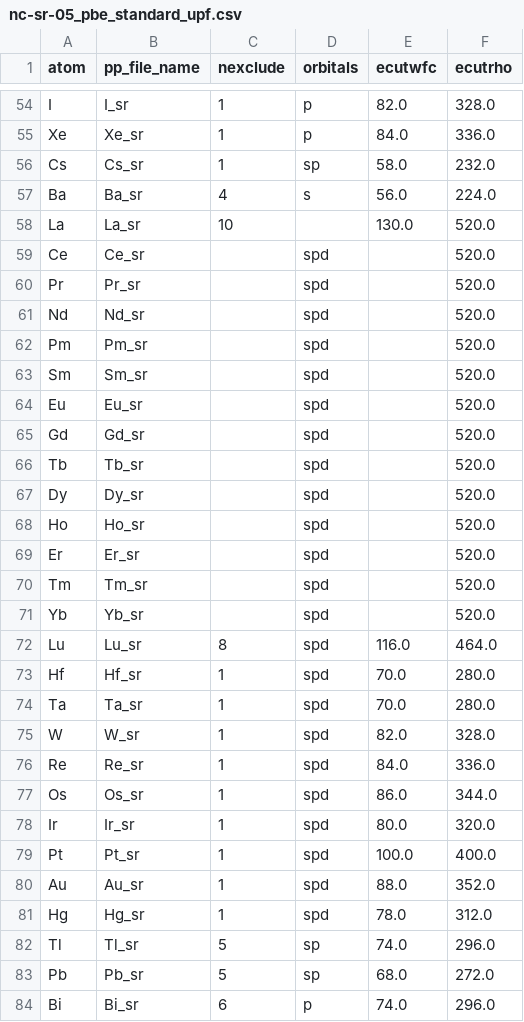
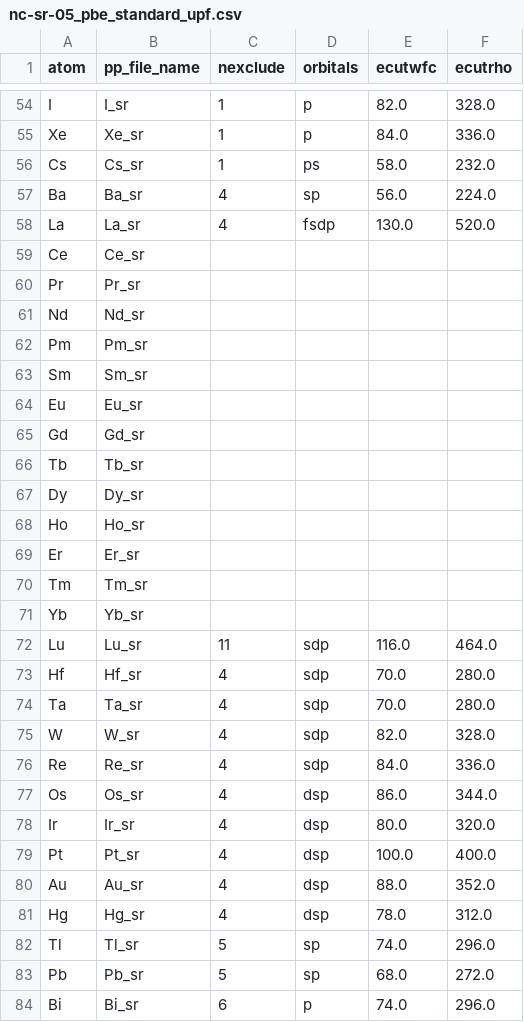
Before and after one commit to wannier-utils-dev/qe2wan, a CSV file: nc-sr-05_pbe_standard_upf.csv, drawn as a sheet; only a part is shown, gaps mark what is left out; the diff covers the shown part only.

Commit message:
Fix nexclude and Wannierized orbitals

```diff
--- a/nc-sr-05_pbe_standard_upf.csv
+++ b/nc-sr-05_pbe_standard_upf.csv
@@ -55,28 +55,28 @@ I,I_sr,1,p,82.0,328.0
 Xe,Xe_sr,1,p,84.0,336.0
-Cs,Cs_sr,1,sp,58.0,232.0
-Ba,Ba_sr,4,s,56.0,224.0
-La,La_sr,10,,130.0,520.0
-Ce,Ce_sr,,spd,,520.0
-Pr,Pr_sr,,spd,,520.0
-Nd,Nd_sr,,spd,,520.0
-Pm,Pm_sr,,spd,,520.0
-Sm,Sm_sr,,spd,,520.0
-Eu,Eu_sr,,spd,,520.0
-Gd,Gd_sr,,spd,,520.0
-Tb,Tb_sr,,spd,,520.0
-Dy,Dy_sr,,spd,,520.0
-Ho,Ho_sr,,spd,,520.0
-Er,Er_sr,,spd,,520.0
-Tm,Tm_sr,,spd,,520.0
-Yb,Yb_sr,,spd,,520.0
-Lu,Lu_sr,8,spd,116.0,464.0
-Hf,Hf_sr,1,spd,70.0,280.0
-Ta,Ta_sr,1,spd,70.0,280.0
-W,W_sr,1,spd,82.0,328.0
-Re,Re_sr,1,spd,84.0,336.0
-Os,Os_sr,1,spd,86.0,344.0
-Ir,Ir_sr,1,spd,80.0,320.0
-Pt,Pt_sr,1,spd,100.0,400.0
-Au,Au_sr,1,spd,88.0,352.0
-Hg,Hg_sr,1,spd,78.0,312.0
+Cs,Cs_sr,1,ps,58.0,232.0
+Ba,Ba_sr,4,sp,56.0,224.0
+La,La_sr,4,fsdp,130.0,520.0
+Ce,Ce_sr,,,,
+Pr,Pr_sr,,,,
+Nd,Nd_sr,,,,
+Pm,Pm_sr,,,,
+Sm,Sm_sr,,,,
+Eu,Eu_sr,,,,
+Gd,Gd_sr,,,,
+Tb,Tb_sr,,,,
+Dy,Dy_sr,,,,
+Ho,Ho_sr,,,,
+Er,Er_sr,,,,
+Tm,Tm_sr,,,,
+Yb,Yb_sr,,,,
+Lu,Lu_sr,11,sdp,116.0,464.0
+Hf,Hf_sr,4,sdp,70.0,280.0
+Ta,Ta_sr,4,sdp,70.0,280.0
+W,W_sr,4,sdp,82.0,328.0
+Re,Re_sr,4,sdp,84.0,336.0
+Os,Os_sr,4,dsp,86.0,344.0
+Ir,Ir_sr,4,dsp,80.0,320.0
+Pt,Pt_sr,4,dsp,100.0,400.0
+Au,Au_sr,4,dsp,88.0,352.0
+Hg,Hg_sr,4,dsp,78.0,312.0
 Tl,Tl_sr,5,sp,74.0,296.0
```
Also changed, not shown: 75 edited cells elsewhere in this file, nc-sr-05_pbe_stringent_upf.csv.
